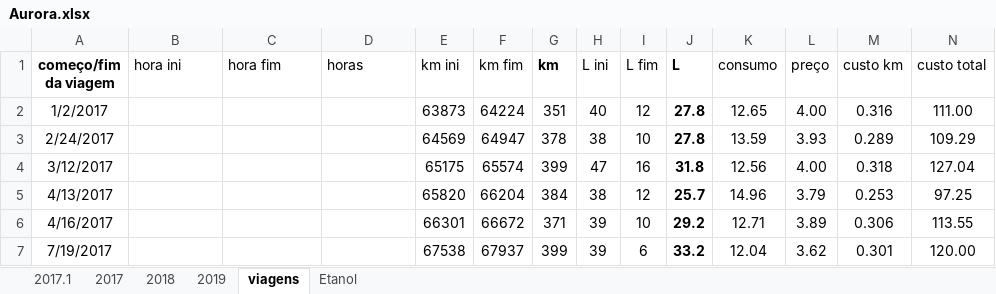
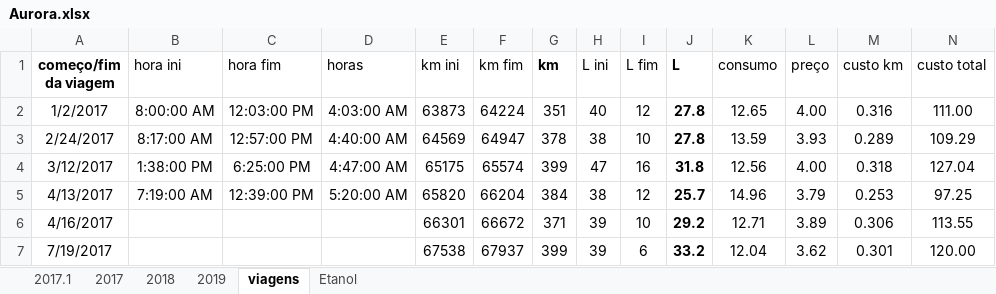
Before and after one commit to mjnlima/dadosGD, an Excel workbook: Aurora.xlsx, sheet viagens, drawn as a sheet; only a part is shown; values as stored, in another font and other column widths than the file's, no borders; table styles not drawn; the diff names each change by its address in the sheet, - before the commit and + after, or states it on an @@ line.

```diff
--- a/Aurora.xlsx (sheet viagens)
+++ b/Aurora.xlsx (sheet viagens)
-B2 (hora ini): (empty)
+B2 (hora ini): 8:00:00 AM
-C2 (hora fim): (empty)
+C2 (hora fim): 12:03:00 PM
-D2 (horas): (empty)
+D2 (horas): 4:03:00 AM
-B3 (hora ini): (empty)
+B3 (hora ini): 8:17:00 AM
-C3 (hora fim): (empty)
+C3 (hora fim): 12:57:00 PM
-D3 (horas): (empty)
+D3 (horas): 4:40:00 AM
-B4 (hora ini): (empty)
+B4 (hora ini): 1:38:00 PM
-C4 (hora fim): (empty)
+C4 (hora fim): 6:25:00 PM
-D4 (horas): (empty)
+D4 (horas): 4:47:00 AM
-B5 (hora ini): (empty)
+B5 (hora ini): 7:19:00 AM
-C5 (hora fim): (empty)
+C5 (hora fim): 12:39:00 PM
-D5 (horas): (empty)
+D5 (horas): 5:20:00 AM
```
Also changed, not shown: sheet 2017.
